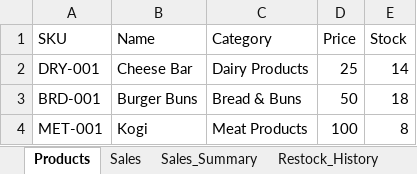
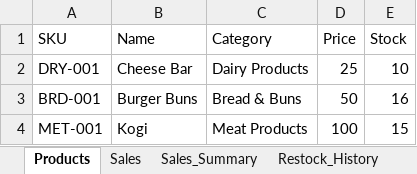
Before and after one commit to jannoksz/-mannas-tinadhan-pos, an Excel workbook: pos_database.xlsx, sheet Products, drawn as a sheet; values as stored, in another font and other column widths than the file's, no borders; the diff names each change by its address in the sheet, - before the commit and + after, or states it on an @@ line.

```diff
--- a/pos_database.xlsx (sheet Products)
+++ b/pos_database.xlsx (sheet Products)
-E2 (Stock): 14
+E2 (Stock): 10
-E3 (Stock): 18
+E3 (Stock): 16
-E4 (Stock): 8
+E4 (Stock): 15
```
Also changed, not shown: sheet Sales, sheet Sales_Summary, sheet Restock_History, 1 other file.
